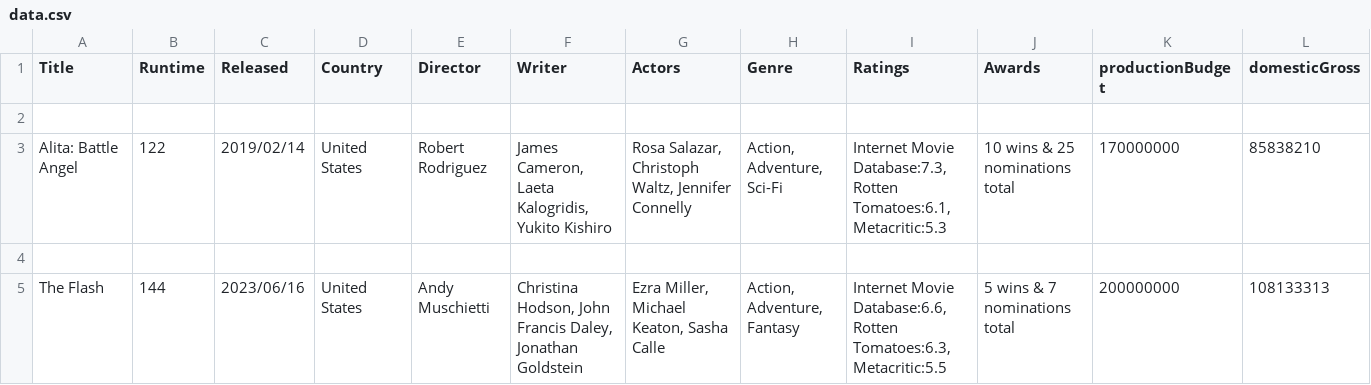
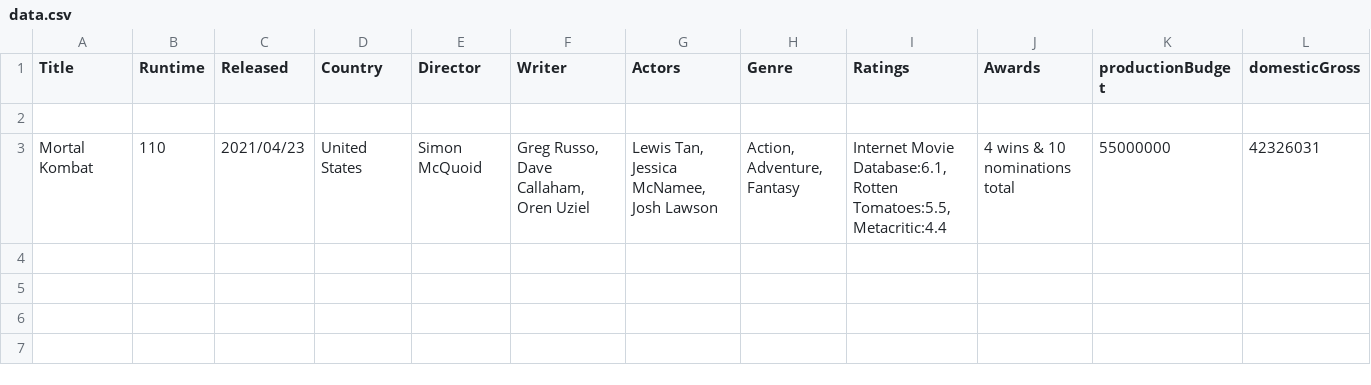
Before and after one commit to Nilrudra1999/imdb-analytics, a CSV file: data/processed/data.csv, drawn as a sheet; only a part is shown; removed rows and columns are numbered as before the commit, all else as after; rows hold the shown columns only; the diff names each change by its address in the sheet, - before the commit and + after, or states it on an @@ line.

```diff
--- a/data/processed/data.csv
+++ b/data/processed/data.csv
-row 3: Alita: Battle Angel | 122 | 2019/02/14 | United States | Robert Rodriguez | James Cameron, Laeta Kalogridis, Yukito Kishiro | Rosa Salazar, Christoph Waltz, Jennifer Connelly | Action, Adventure, Sci-Fi | Internet Movie Database:7.3, Rotten Tomatoes:6.1, Metacritic:5.3 | 10 wins & 25 nominations total | 170000000 | 85838210
-row 3: (empty)
+row 3: Mortal Kombat | 110 | 2021/04/23 | United States | Simon McQuoid | Greg Russo, Dave Callaham, Oren Uziel | Lewis Tan, Jessica McNamee, Josh Lawson | Action, Adventure, Fantasy | Internet Movie Database:6.1, Rotten Tomatoes:5.5, Metacritic:4.4 | 4 wins & 10 nominations total | 55000000 | 42326031
-row 5: The Flash | 144 | 2023/06/16 | United States | Andy Muschietti | Christina Hodson, John Francis Daley, Jonathan Goldstein | Ezra Miller, Michael Keaton, Sasha Calle | Action, Adventure, Fantasy | Internet Movie Database:6.6, Rotten Tomatoes:6.3, Metacritic:5.5 | 5 wins & 7 nominations total | 200000000 | 108133313
```
Also changed, not shown: data/raw/data.csv, 2 other files.
